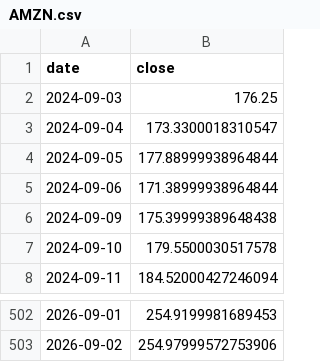
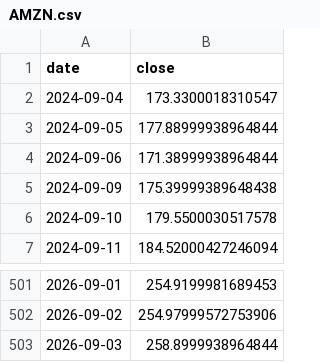
Before and after one commit to 786603902ly-maker/moomooinvest, a CSV file: data/prices/AMZN.csv, drawn as a sheet; only a part is shown, gaps mark what is left out; removed rows and columns are numbered as before the commit, all else as after; the diff names each change by its address in the sheet, - before the commit and + after, or states it on an @@ line.

```diff
--- a/data/prices/AMZN.csv
+++ b/data/prices/AMZN.csv
-row 2: 2024-09-03 | 176.25
+row 503: 2026-09-03 | 258.8999938964844
```
Also changed, not shown: data/prices/FXI.csv, data/prices/HIMS.csv, 30 other files.
